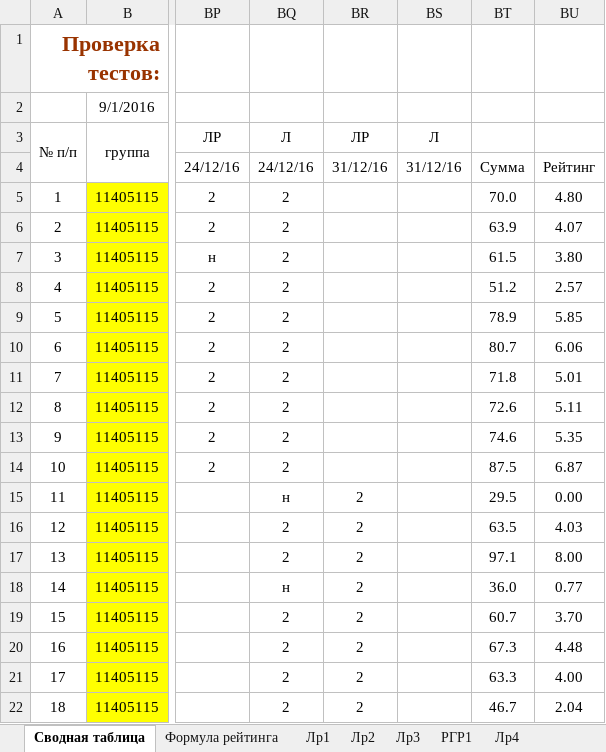
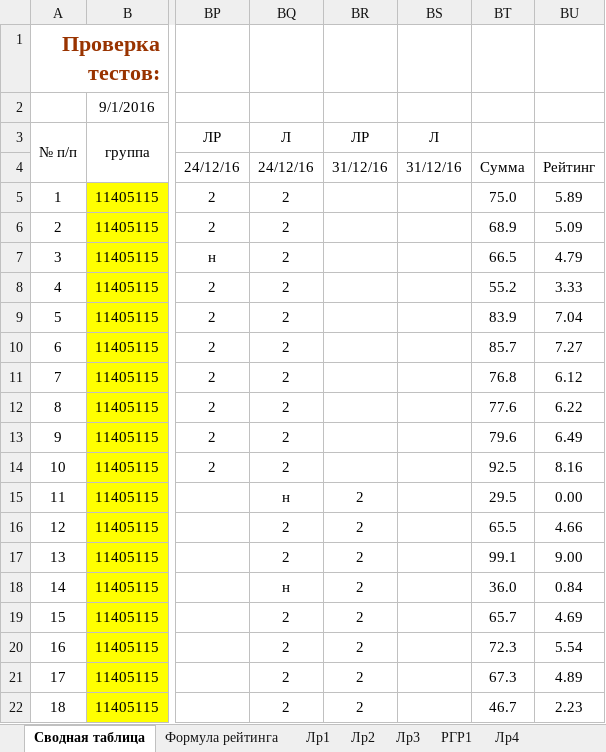
Before and after one commit to b490/rating, an Excel workbook: ТМОГИ.2016.осень.xlsx, sheet Сводная таблица, drawn as a sheet; only a part is shown, gaps mark what is left out; values as stored, in another font and other column widths than the file's, no borders; conditional formats not drawn; the diff covers the shown part only; the diff names each change by its address in the sheet, - before the commit and + after, or states it on an @@ line.

Commit message:
результаты перед экзаменом

```diff
--- a/ТМОГИ.2016.осень.xlsx (sheet Сводная таблица)
+++ b/ТМОГИ.2016.осень.xlsx (sheet Сводная таблица)
-BT5: 70.0
+BT5: 75.0
-BU5: 4.80
+BU5: 5.89
-BT6: 63.9
+BT6: 68.9
-BU6: 4.07
+BU6: 5.09
-BT7: 61.5
+BT7: 66.5
-BU7: 3.80
+BU7: 4.79
-BT8: 51.2
+BT8: 55.2
-BU8: 2.57
+BU8: 3.33
-BT9: 78.9
+BT9: 83.9
-BU9: 5.85
+BU9: 7.04
-BT10: 80.7
+BT10: 85.7
-BU10: 6.06
+BU10: 7.27
-BT11: 71.8
+BT11: 76.8
-BU11: 5.01
+BU11: 6.12
-BT12: 72.6
+BT12: 77.6
-BU12: 5.11
+BU12: 6.22
-BT13: 74.6
+BT13: 79.6
-BU13: 5.35
+BU13: 6.49
-BT14: 87.5
+BT14: 92.5
-BU14: 6.87
+BU14: 8.16
-BT16: 63.5
+BT16: 65.5
-BU16: 4.03
+BU16: 4.66
-BT17: 97.1
+BT17: 99.1
-BU17: 8.00
+BU17: 9.00
-BU18: 0.77
+BU18: 0.84
-BT19: 60.7
+BT19: 65.7
-BU19: 3.70
+BU19: 4.69
-BT20: 67.3
+BT20: 72.3
-BU20: 4.48
+BU20: 5.54
-BT21: 63.3
+BT21: 67.3
-BU21: 4.00
+BU21: 4.89
-BU22: 2.04
+BU22: 2.23
```
Also changed, not shown: 6 added rows, 6 removed rows and 106 edited cells elsewhere in this sheet, formulas that keep their value.
